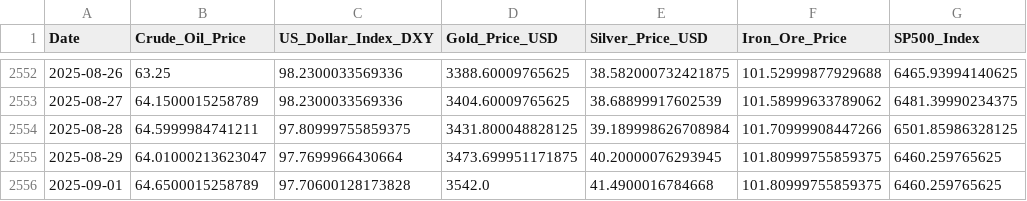
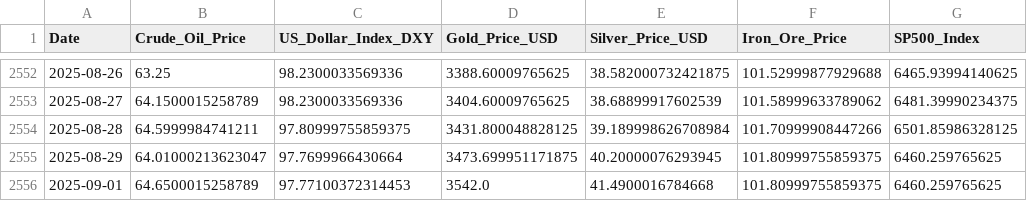
Before and after one commit to Kanisorn001/Project, a CSV file: gold_and_macro_data_final.csv, drawn as a sheet; only a part is shown, gaps mark what is left out; the diff names each change by its address in the sheet, - before the commit and + after, or states it on an @@ line.

```diff
--- a/gold_and_macro_data_final.csv
+++ b/gold_and_macro_data_final.csv
-C2556 (US_Dollar_Index_DXY): 97.70600128173828
+C2556 (US_Dollar_Index_DXY): 97.77100372314453
```
